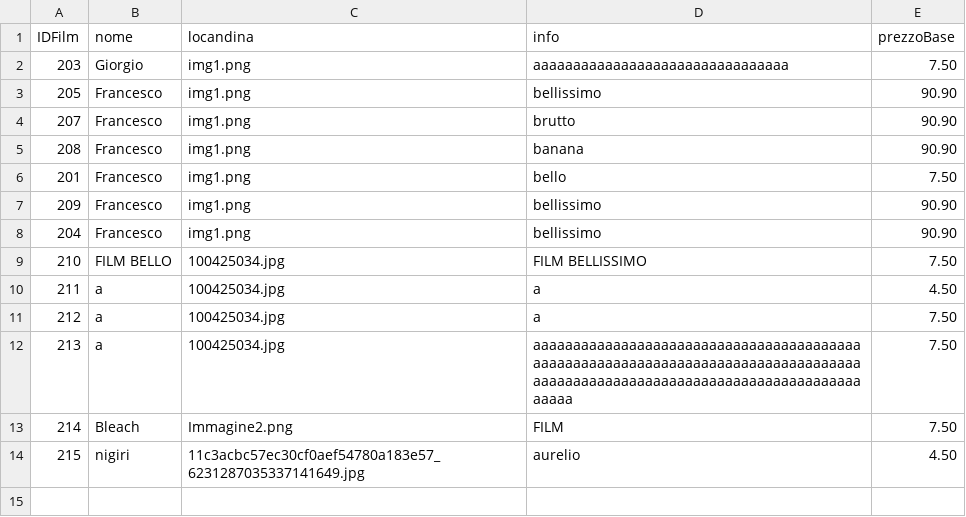
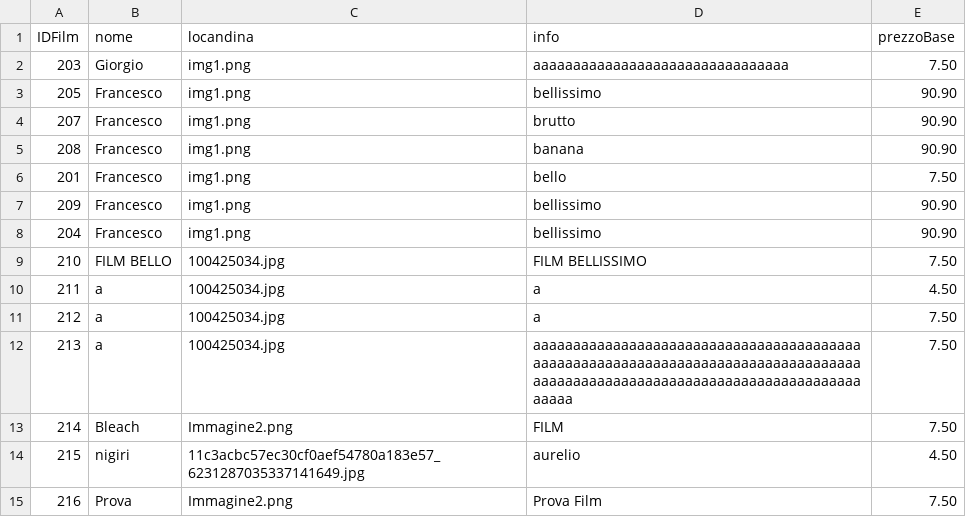
Before and after one commit to Franc3sco07/Cinema_Progetto, a CSV file: src/main/java/progetto/database/film.csv, drawn as a sheet; the diff names each change by its address in the sheet, - before the commit and + after, or states it on an @@ line.

```diff
--- a/src/main/java/progetto/database/film.csv
+++ b/src/main/java/progetto/database/film.csv
+row 15: 216 | Prova | Immagine2.png | Prova Film | 7.50
```
Also changed, not shown: src/main/java/progetto/database/proiezione.csv, 15 other files.
